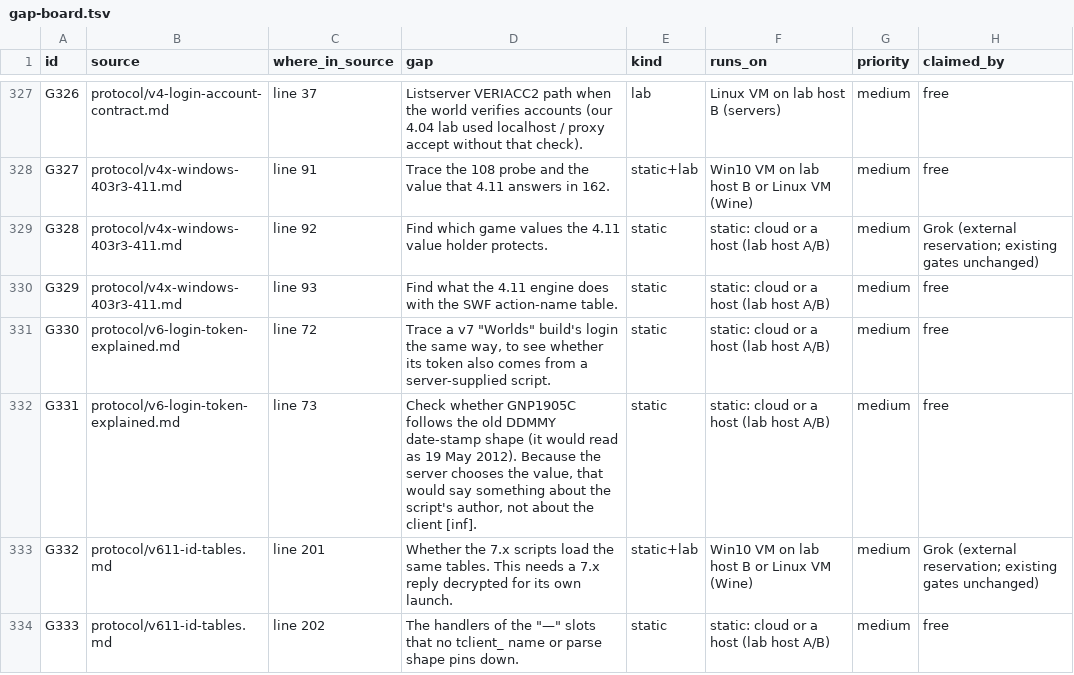
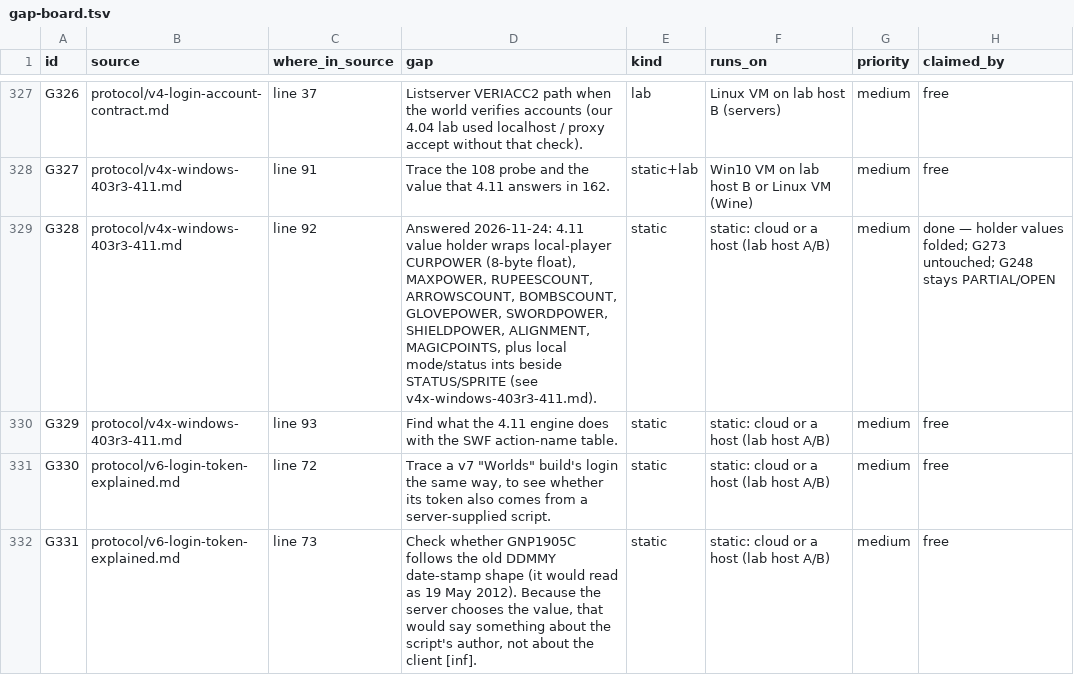
Before and after one commit to squirelworks/Graal_analysis, a TSV file: docs/gap-board.tsv, drawn as a sheet; only a part is shown, gaps mark what is left out; the shorter side is filled out with more unchanged rows.

Commit message:
G328: name the game values the 4.11 value holder protects
Fold the static finding that the obfuscated holder wraps local-player
CURPOWER/MAXPOWER/RUPEESCOUNT/ARROWSCOUNT/BOMBSCOUNT/GLOVEPOWER/
SWORDPOWER/SHIELDPOWER/ALIGNMENT/MAGICPOINTS (plus local mode/status
ints) into the 4.03r3/4.11 note and close the board row.

```diff
--- a/docs/gap-board.tsv
+++ b/docs/gap-board.tsv
@@ -328,3 +328,3 @@ G326	protocol/v4-login-account-contract.md	line 37	Listserver VERIACC2 path when
 G327	protocol/v4x-windows-403r3-411.md	line 91	Trace the 108 probe and the value that 4.11 answers in 162.	static+lab	Win10 VM on lab host B or Linux VM (Wine)	medium	free
-G328	protocol/v4x-windows-403r3-411.md	line 92	Find which game values the 4.11 value holder protects.	static	static: cloud or a host (lab host A/B)	medium	Grok (external reservation; existing gates unchanged)
+G328	protocol/v4x-windows-403r3-411.md	line 92	Answered 2026-11-24: 4.11 value holder wraps local-player CURPOWER (8-byte float), MAXPOWER, RUPEESCOUNT, ARROWSCOUNT, BOMBSCOUNT, GLOVEPOWER, SWORDPOWER, SHIELDPOWER, ALIGNMENT, MAGICPOINTS, plus local mode/status ints beside STATUS/SPRITE (see v4x-windows-403r3-411.md).	static	static: cloud or a host (lab host A/B)	medium	done — holder values folded; G273 untouched; G248 stays PARTIAL/OPEN
 G329	protocol/v4x-windows-403r3-411.md	line 93	Find what the 4.11 engine does with the SWF action-name table.	static	static: cloud or a host (lab host A/B)	medium	free
```
Also changed, not shown: manual/sources.tsv, 3 other files.
